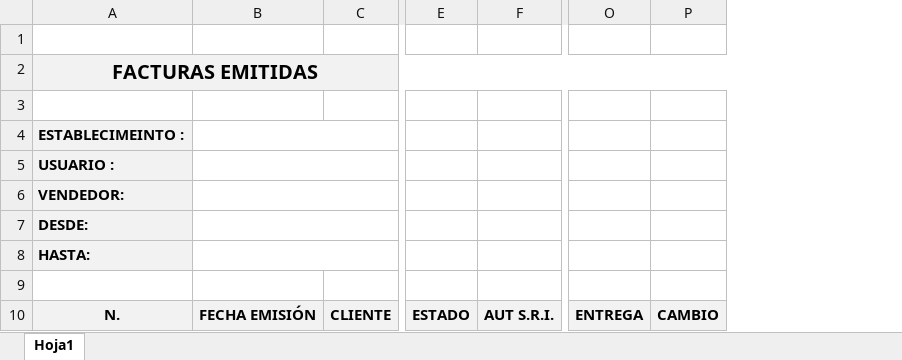
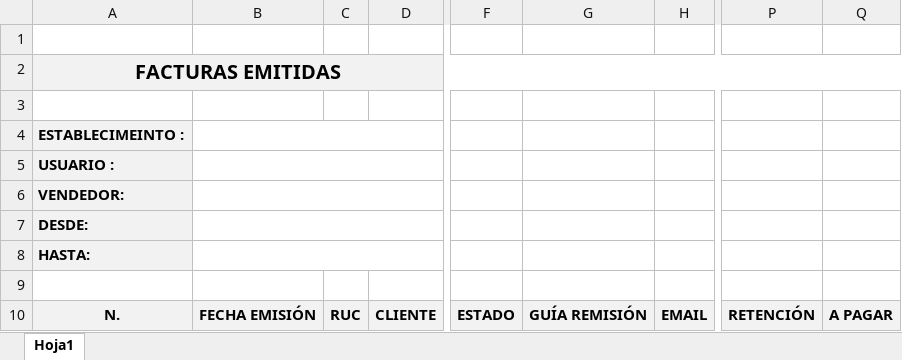
Before and after one commit to vicaworks/FacturaElectronica-App, an Excel workbook: FALEC-w1-core-web/WebContent/reportes/FALECPV-FacEmitidas.xlsx, sheet Hoja1, drawn as a sheet; only a part is shown, gaps mark what is left out; values as stored, in another font and other column widths than the file's, no borders; removed rows and columns are numbered as before the commit, all else as after; the diff names each change by its address in the sheet, - before the commit and + after, or states it on an @@ line.

Commit message:
CV pantalla facturas emitidas, popup de pagos, nuefo formato de exportación

```diff
--- a/FALEC-w1-core-web/WebContent/reportes/FALECPV-FacEmitidas.xlsx (sheet Hoja1)
+++ b/FALEC-w1-core-web/WebContent/reportes/FALECPV-FacEmitidas.xlsx (sheet Hoja1)
+column C, row 10: RUC
-column F, row 10: AUT S.R.I.
+column G, row 10: GUÍA REMISIÓN
+column H, row 10: EMAIL
+column P, row 10: RETENCIÓN
+column Q, row 10: A PAGAR
-column O, row 10: ENTREGA
-column P, row 10: CAMBIO
```
Also changed, not shown: 6 other files.
